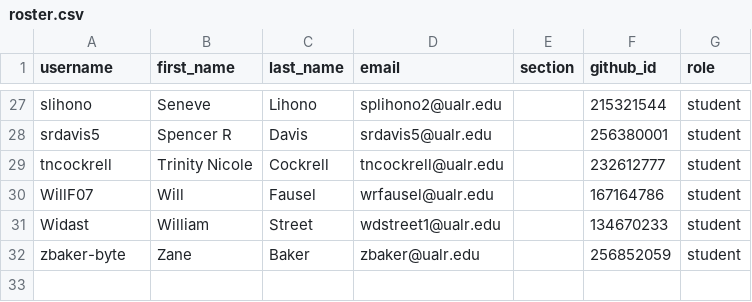
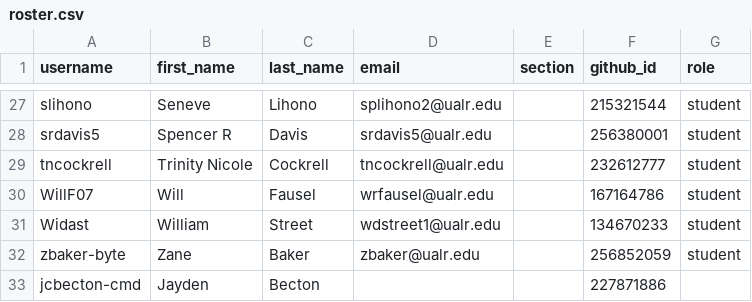
Before and after one commit to Seward-Classes/classroom50, a CSV file: programming-2/roster.csv, drawn as a sheet; only a part is shown, gaps mark what is left out.

Commit message:
[Classroom 50] Add student: programming-2/jcbecton-cmd

```diff
--- a/programming-2/roster.csv
+++ b/programming-2/roster.csv
@@ -32 +32,2 @@ Widast,William,Street,wdstreet1@ualr.edu,,134670233,student
 zbaker-byte,Zane,Baker,zbaker@ualr.edu,,256852059,student
+jcbecton-cmd,Jayden,Becton,,,227871886,
```
